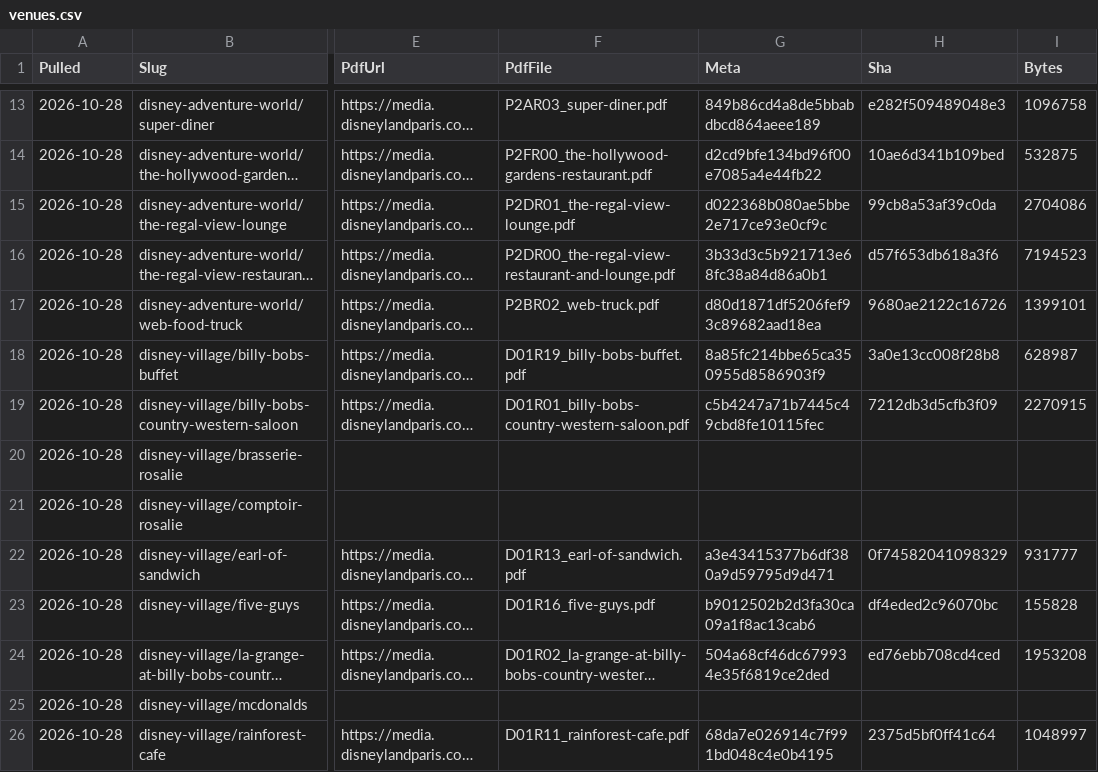
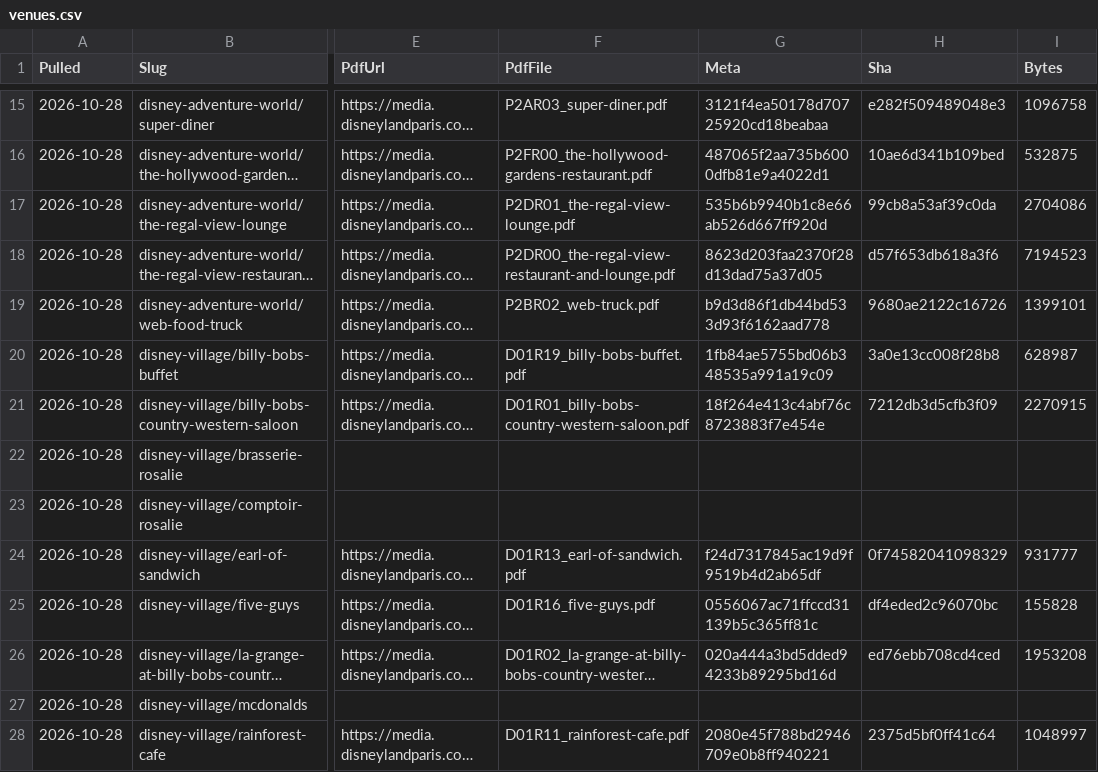
Before and after one commit to scoopdisney/paris-menu-watch, a CSV file: data/venues.csv, drawn as a sheet; only a part is shown, gaps mark what is left out; long unchanged cells end in …; addresses are those after the commit; the diff covers the shown part only; the diff names each change by its address in the sheet, - before the commit and + after, or states it on an @@ line.

```diff
--- a/data/venues.csv
+++ b/data/venues.csv
-G15 (Meta): 849b86cd4a8de5bbabdbcd864aeee189
+G15 (Meta): 3121f4ea50178d70725920cd18beabaa
-G16 (Meta): d2cd9bfe134bd96f00e7085a4e44fb22
+G16 (Meta): 487065f2aa735b6000dfb81e9a4022d1
-G17 (Meta): d022368b080ae5bbe2e717ce93e0cf9c
+G17 (Meta): 535b6b9940b1c8e66ab526d667ff920d
-G18 (Meta): 3b33d3c5b921713e68fc38a84d86a0b1
+G18 (Meta): 8623d203faa2370f28d13dad75a37d05
-G19 (Meta): d80d1871df5206fef93c89682aad18ea
+G19 (Meta): b9d3d86f1db44bd533d93f6162aad778
-G20 (Meta): 8a85fc214bbe65ca350955d8586903f9
+G20 (Meta): 1fb84ae5755bd06b348535a991a19c09
-G21 (Meta): c5b4247a71b7445c49cbd8fe10115fec
+G21 (Meta): 18f264e413c4abf76c8723883f7e454e
-G24 (Meta): a3e43415377b6df380a9d59795d9d471
+G24 (Meta): f24d7317845ac19d9f9519b4d2ab65df
-G25 (Meta): b9012502b2d3fa30ca09a1f8ac13cab6
+G25 (Meta): 0556067ac71ffccd31139b5c365ff81c
-G26 (Meta): 504a68cf46dc679934e35f6819ce2ded
+G26 (Meta): 020a444a3bd5dded94233b89295bd16d
-G28 (Meta): 68da7e026914c7f991bd048c4e0b4195
+G28 (Meta): 2080e45f788bd2946709e0b8ff940221
```
Also changed, not shown: 2 added rows, 2 removed rows and 66 edited cells elsewhere in this file, data/prices.csv.
